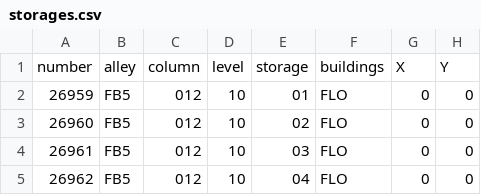
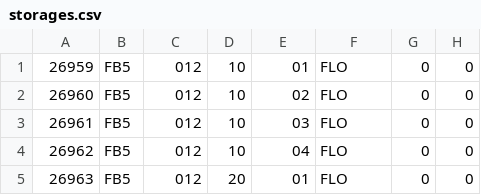
Before and after one commit to imPayne/Matfer-bourgeat-DREAL, a CSV file: php_dreal/Dreal/public/storages.csv, drawn as a sheet; only a part is shown; the shorter side is filled out with more unchanged rows.

```diff
--- a/php_dreal/Dreal/public/storages.csv
+++ b/php_dreal/Dreal/public/storages.csv
@@ -1,2 +1 @@
-number,alley,column,level,storage,buildings,X,Y
 26959,"FB5","012","10","01","FLO",0,0
```
Also changed, not shown: php_dreal/Dreal/public/test.csv, 7 other files.
